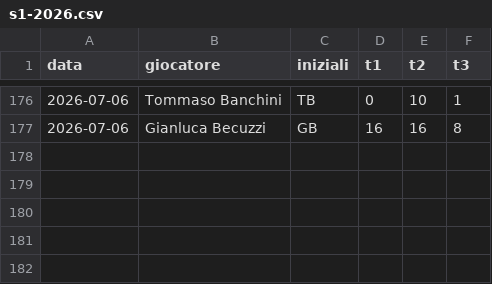
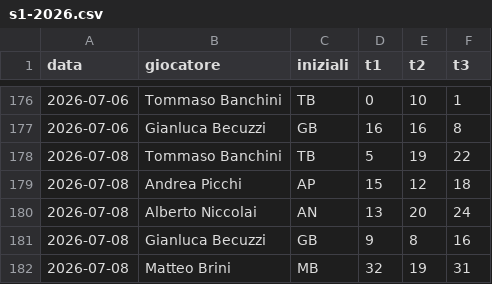
Before and after one commit to brinus/caen-shooting-league, a CSV file: risultati/s1-2026.csv, drawn as a sheet; only a part is shown, gaps mark what is left out.

```diff
--- a/risultati/s1-2026.csv
+++ b/risultati/s1-2026.csv
@@ -177 +177,6 @@ data,giocatore,iniziali,t1,t2,t3
 2026-07-06,Gianluca Becuzzi,GB,16,16,8
+2026-07-08,Tommaso Banchini,TB,5,19,22
+2026-07-08,Andrea Picchi,AP,15,12,18
+2026-07-08,Alberto Niccolai,AN,13,20,24
+2026-07-08,Gianluca Becuzzi,GB,9,8,16
+2026-07-08,Matteo Brini,MB,32,19,31
```
Also changed, not shown: 1 other file.
